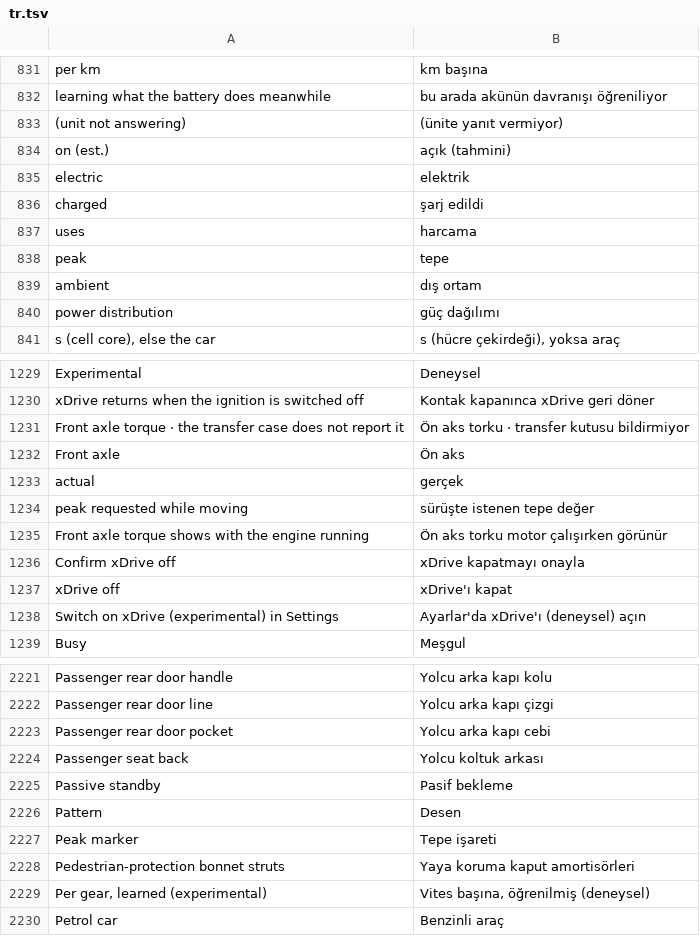
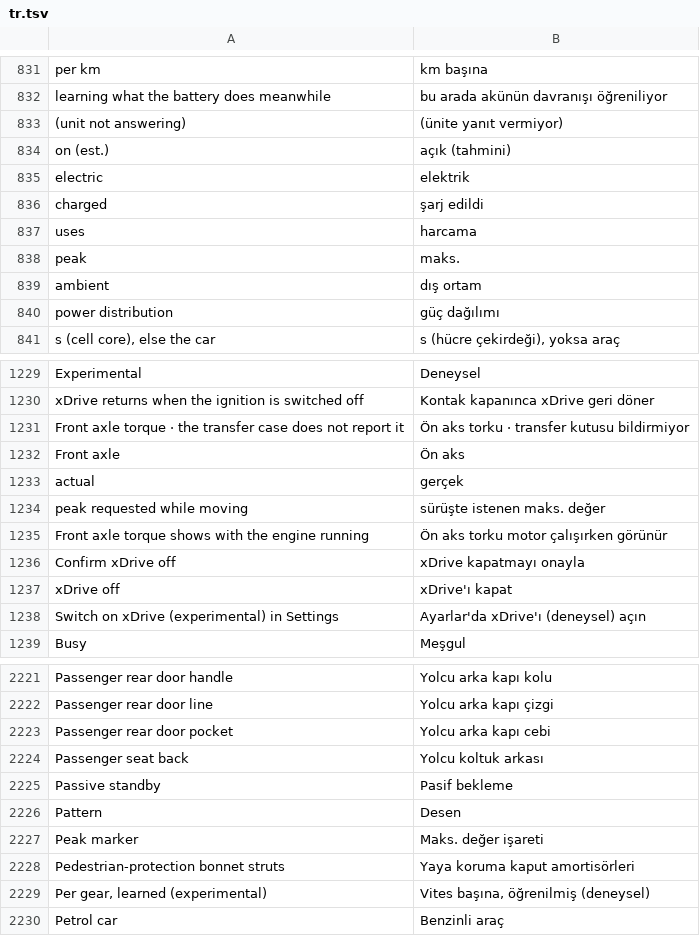
Before and after one commit to ozeromer1111/idrive7-apps, a TSV file: kit/runtime/locales/tr.tsv, drawn as a sheet; only a part is shown, gaps mark what is left out; the diff covers the shown part only.

```diff
--- a/kit/runtime/locales/tr.tsv
+++ b/kit/runtime/locales/tr.tsv
@@ -837,3 +837,3 @@ charged	şarj edildi
 uses	harcama
-peak	tepe
+peak	maks.
 ambient	dış ortam
@@ -1233,3 +1233,3 @@ Front axle	Ön aks
 actual	gerçek
-peak requested while moving	sürüşte istenen tepe değer
+peak requested while moving	sürüşte istenen maks. değer
 Front axle torque shows with the engine running	Ön aks torku motor çalışırken görünür
@@ -2226,3 +2226,3 @@ Passive standby	Pasif bekleme
 Pattern	Desen
-Peak marker	Tepe işareti
+Peak marker	Maks. değer işareti
 Pedestrian-protection bonnet struts	Yaya koruma kaput amortisörleri
```
Also changed, not shown: 8 edited cells elsewhere in this file, 1 other file.
